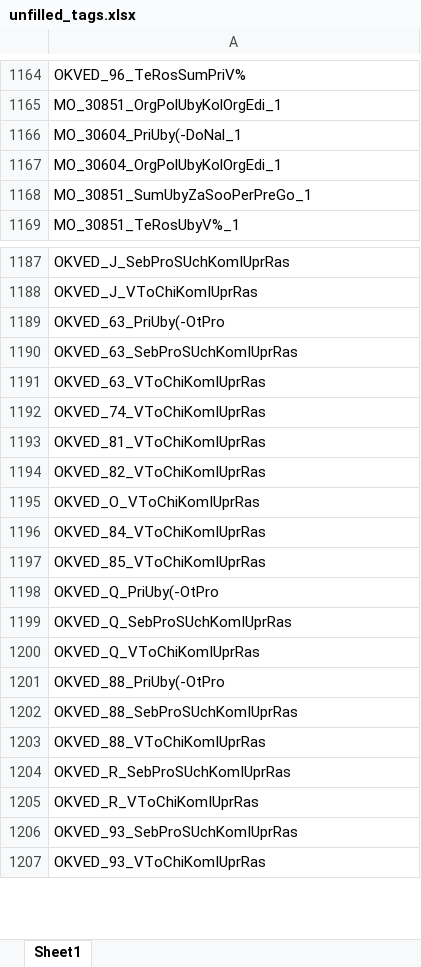
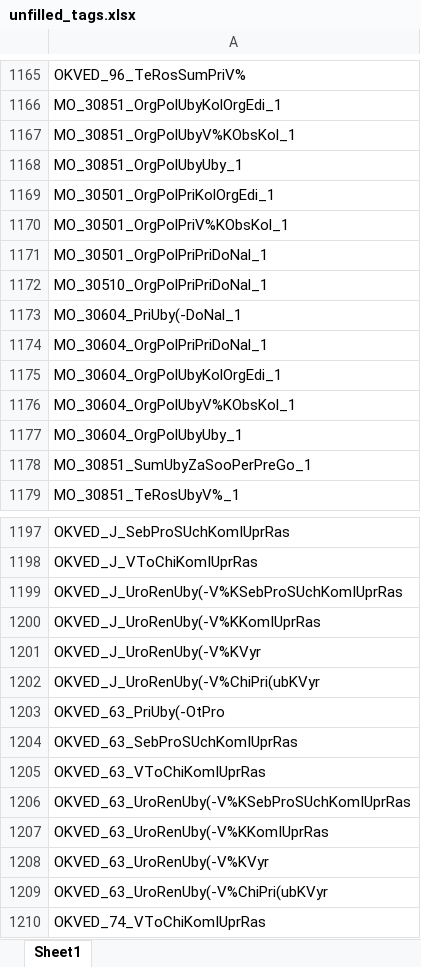
Before and after one commit to LOo1-o/project-1, an Excel workbook: output/unfilled_tags.xlsx, sheet Sheet1, drawn as a sheet; only a part is shown, gaps mark what is left out; the shorter side is filled out with more unchanged rows; values as stored, in another font and other column widths than the file's, no borders; the diff covers the shown part only; the diff names each change by its address in the sheet, - before the commit and + after, or states it on an @@ line.

```diff
--- a/output/unfilled_tags.xlsx (sheet Sheet1)
+++ b/output/unfilled_tags.xlsx (sheet Sheet1)
+row 1167: MO_30851_OrgPolUbyV%KObsKol_1
+row 1168: MO_30851_OrgPolUbyUby_1
+row 1169: MO_30501_OrgPolPriKolOrgEdi_1
+row 1170: MO_30501_OrgPolPriV%KObsKol_1
+row 1171: MO_30501_OrgPolPriPriDoNal_1
+row 1172: MO_30510_OrgPolPriPriDoNal_1
+row 1174: MO_30604_OrgPolPriPriDoNal_1
+row 1176: MO_30604_OrgPolUbyV%KObsKol_1
+row 1177: MO_30604_OrgPolUbyUby_1
+row 1199: OKVED_J_UroRenUby(-V%KSebProSUchKomIUprRas
+row 1200: OKVED_J_UroRenUby(-V%KKomIUprRas
+row 1201: OKVED_J_UroRenUby(-V%KVyr
+row 1202: OKVED_J_UroRenUby(-V%ChiPri(ubKVyr
+row 1206: OKVED_63_UroRenUby(-V%KSebProSUchKomIUprRas
+row 1207: OKVED_63_UroRenUby(-V%KKomIUprRas
+row 1208: OKVED_63_UroRenUby(-V%KVyr
+row 1209: OKVED_63_UroRenUby(-V%ChiPri(ubKVyr
```
Also changed, not shown: 34 added rows, 3 removed rows and 3 edited cells elsewhere in this sheet, 5 other files.
